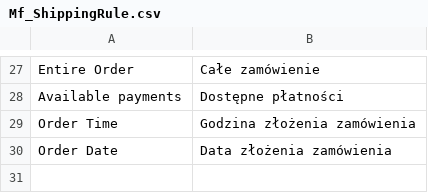
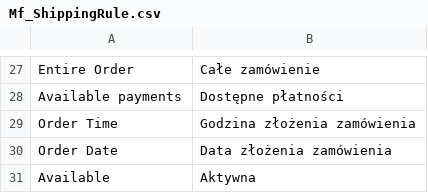
Before and after one commit to dmaciej/Mf_ShippingRule, a CSV file: app/locale/pl_PL/Mf_ShippingRule.csv, drawn as a sheet; only a part is shown, gaps mark what is left out; the diff names each change by its address in the sheet, - before the commit and + after, or states it on an @@ line.

Commit message:
Added translation

```diff
--- a/app/locale/pl_PL/Mf_ShippingRule.csv
+++ b/app/locale/pl_PL/Mf_ShippingRule.csv
+row 31: Available | Aktywna
```
